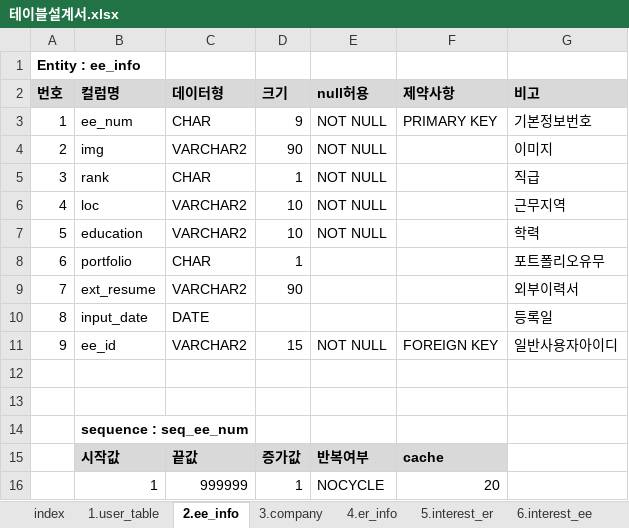
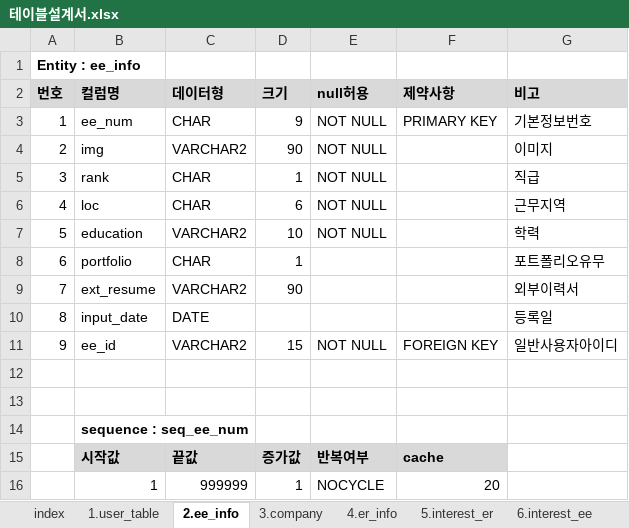
Before and after one commit to WABA82/1949, an Excel workbook: 02.설계/테이블설계서.xlsx, sheet 2.ee_info, drawn as a sheet; values as stored, in another font and other column widths than the file's, no borders; the diff names each change by its address in the sheet, - before the commit and + after, or states it on an @@ line.

```diff
--- a/02.설계/테이블설계서.xlsx (sheet 2.ee_info)
+++ b/02.설계/테이블설계서.xlsx (sheet 2.ee_info)
-C6 (데이터형): VARCHAR2
+C6 (데이터형): CHAR
-D6 (크기): 10
+D6 (크기): 6
```
Also changed, not shown: sheet 1.user_table, sheet index, sheet 4.er_info, other sheet tabs.
